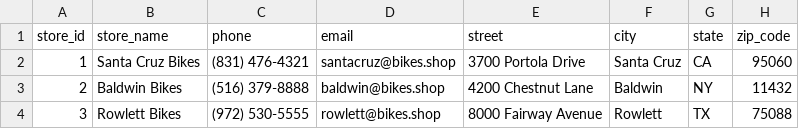
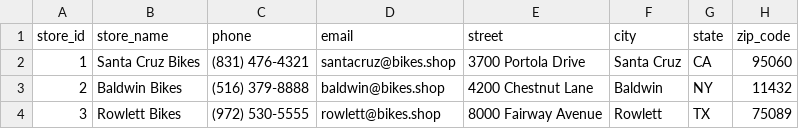
Before and after one commit to rocka852/bike_store, a CSV file: stores.csv, drawn as a sheet.

```diff
--- a/stores.csv
+++ b/stores.csv
@@ -3,2 +3,2 @@ store_id,store_name,phone,email,street,city,state,zip_code
 2,Baldwin Bikes,(516) 379-8888,baldwin@bikes.shop,4200 Chestnut Lane,Baldwin,NY,11432
-3,Rowlett Bikes,(972) 530-5555,rowlett@bikes.shop,8000 Fairway Avenue,Rowlett,TX,75088
+3,Rowlett Bikes,(972) 530-5555,rowlett@bikes.shop,8000 Fairway Avenue,Rowlett,TX,75089
```
Also changed, not shown: products.csv, stocks.csv.
